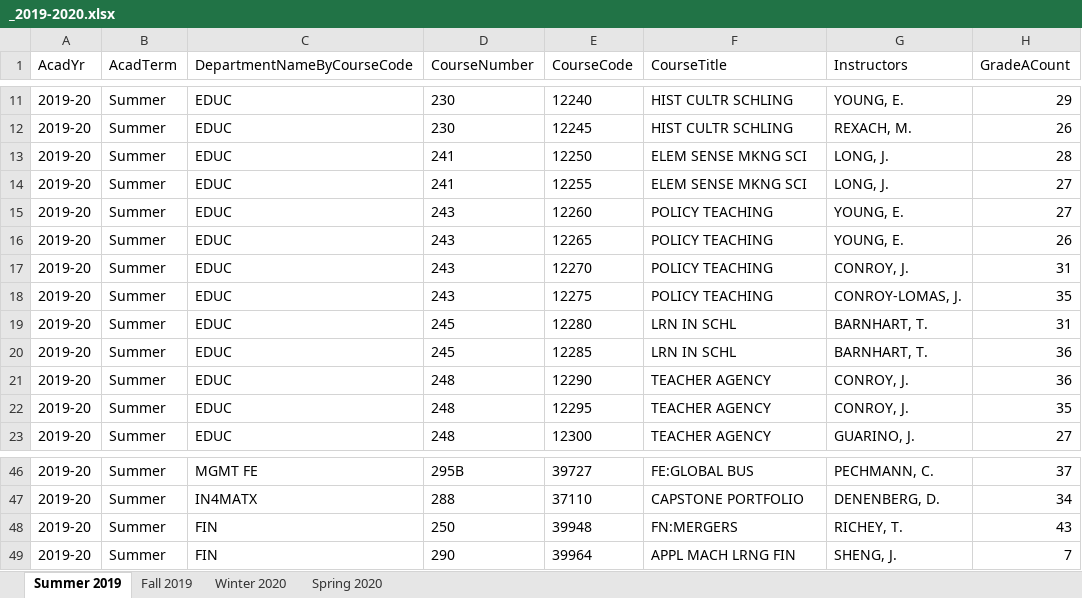
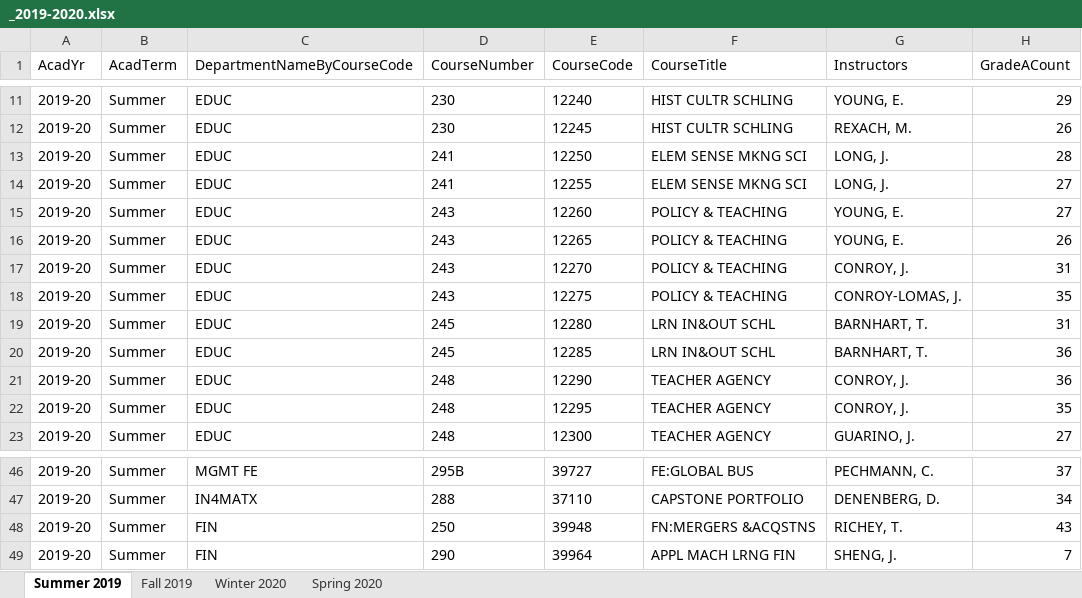
Before and after one commit to imliuyzh/AntCatalog-Data, an Excel workbook: processed_data/_2019-2020.xlsx, sheet Summer 2019, drawn as a sheet; only a part is shown, gaps mark what is left out; values as stored, in another font and other column widths than the file's, no borders; the diff names each change by its address in the sheet, - before the commit and + after, or states it on an @@ line.

Commit message:
Update data for parser defects

```diff
--- a/processed_data/_2019-2020.xlsx (sheet Summer 2019)
+++ b/processed_data/_2019-2020.xlsx (sheet Summer 2019)
-F15:F18 (CourseTitle): POLICY TEACHING
+F15:F18 (CourseTitle): POLICY & TEACHING
-F19:F20 (CourseTitle): LRN IN SCHL
+F19:F20 (CourseTitle): LRN IN&OUT SCHL
-F48 (CourseTitle): FN:MERGERS
+F48 (CourseTitle): FN:MERGERS &ACQSTNS
```
Also changed, not shown: sheet Winter 2020, sheet Fall 2019, sheet Spring 2020, processed_data/_2017-2018.xlsx, processed_data/_2018-2019.xlsx, 2 other files.
